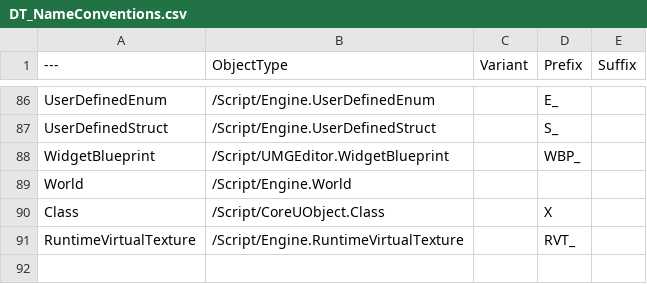
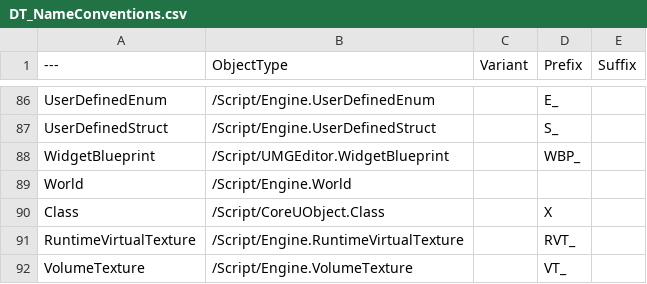
Before and after one commit to realityforge/course-unreal-engine-one-course-solution-for-sky-weather-system, a CSV file: Plugins/RuleRanger/SourceContent/AssetNames/DT_NameConventions.csv, drawn as a sheet; only a part is shown, gaps mark what is left out; the diff names each change by its address in the sheet, - before the commit and + after, or states it on an @@ line.

Commit message:
Add naming convention for VolumeTextures

```diff
--- a/Plugins/RuleRanger/SourceContent/AssetNames/DT_NameConventions.csv
+++ b/Plugins/RuleRanger/SourceContent/AssetNames/DT_NameConventions.csv
+row 92: VolumeTexture | /Script/Engine.VolumeTexture |  | VT_
```
Also changed, not shown: 1 other file.
